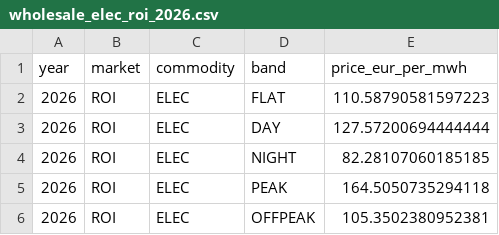
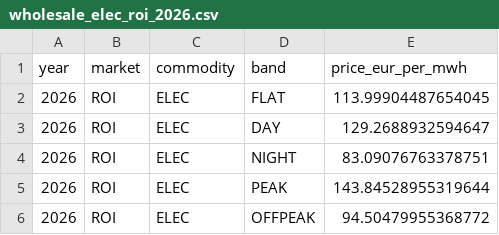
Before and after one commit to k9kanishk/energy-tariff-pricing-engine, a CSV file: sample_data/wholesale_elec_roi_2026.csv, drawn as a sheet.

```diff
--- a/sample_data/wholesale_elec_roi_2026.csv
+++ b/sample_data/wholesale_elec_roi_2026.csv
@@ -1,6 +1,6 @@
 year,market,commodity,band,price_eur_per_mwh
-2026,ROI,ELEC,FLAT,110.58790581597223
-2026,ROI,ELEC,DAY,127.57200694444444
-2026,ROI,ELEC,NIGHT,82.28107060185185
-2026,ROI,ELEC,PEAK,164.5050735294118
-2026,ROI,ELEC,OFFPEAK,105.3502380952381
+2026,ROI,ELEC,FLAT,113.99904487654045
+2026,ROI,ELEC,DAY,129.2688932594647
+2026,ROI,ELEC,NIGHT,83.09076763378751
+2026,ROI,ELEC,PEAK,143.84528955319644
+2026,ROI,ELEC,OFFPEAK,94.50479955368772
```
Also changed, not shown: 1 other file.
